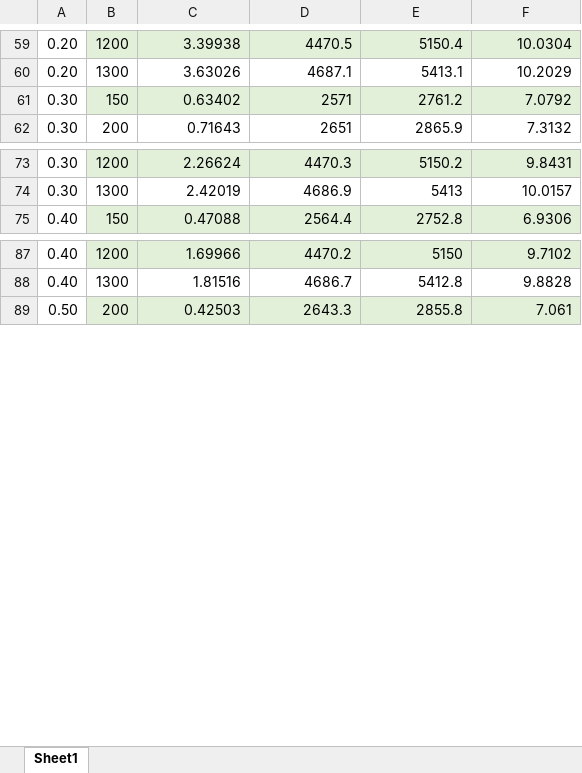
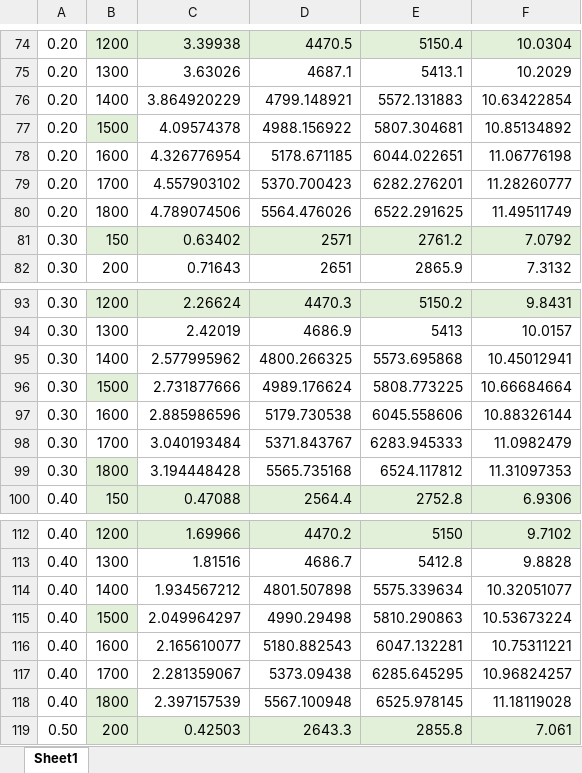
Before and after one commit to sgessow/MAE-133A-Project, an Excel workbook: Sup_Heated_Steam_Tables_For_Comp.xlsx, sheet Sheet1, drawn as a sheet; only a part is shown, gaps mark what is left out; values as stored, in another font and other column widths than the file's, no borders; the diff covers the shown part only; the diff names each change by its address in the sheet, - before the commit and + after, or states it on an @@ line.

```diff
--- a/Sup_Heated_Steam_Tables_For_Comp.xlsx (sheet Sheet1)
+++ b/Sup_Heated_Steam_Tables_For_Comp.xlsx (sheet Sheet1)
+row 76: 0.20 | 1400 | 3.864920229 | 4799.148921 | 5572.131883 | 10.63422854
+row 77: 0.20 | 1500 | 4.09574378 | 4988.156922 | 5807.304681 | 10.85134892
+row 78: 0.20 | 1600 | 4.326776954 | 5178.671185 | 6044.022651 | 11.06776198
+row 79: 0.20 | 1700 | 4.557903102 | 5370.700423 | 6282.276201 | 11.28260777
+row 80: 0.20 | 1800 | 4.789074506 | 5564.476026 | 6522.291625 | 11.49511749
+row 95: 0.30 | 1400 | 2.577995962 | 4800.266325 | 5573.695868 | 10.45012941
+row 96: 0.30 | 1500 | 2.731877666 | 4989.176624 | 5808.773225 | 10.66684664
+row 97: 0.30 | 1600 | 2.885986596 | 5179.730538 | 6045.558606 | 10.88326144
+row 98: 0.30 | 1700 | 3.040193484 | 5371.843767 | 6283.945333 | 11.0982479
+row 99: 0.30 | 1800 | 3.194448428 | 5565.735168 | 6524.117812 | 11.31097353
+row 114: 0.40 | 1400 | 1.934567212 | 4801.507898 | 5575.339634 | 10.32051077
+row 115: 0.40 | 1500 | 2.049964297 | 4990.29498 | 5810.290863 | 10.53673224
+row 116: 0.40 | 1600 | 2.165610077 | 5180.882543 | 6047.132281 | 10.75311221
+row 117: 0.40 | 1700 | 2.281359067 | 5373.09438 | 6285.645295 | 10.96824257
+row 118: 0.40 | 1800 | 2.397157539 | 5567.100948 | 6525.978145 | 11.18119028
```
Also changed, not shown: 167 added rows and 2 removed rows elsewhere in this sheet, 2 other files.
